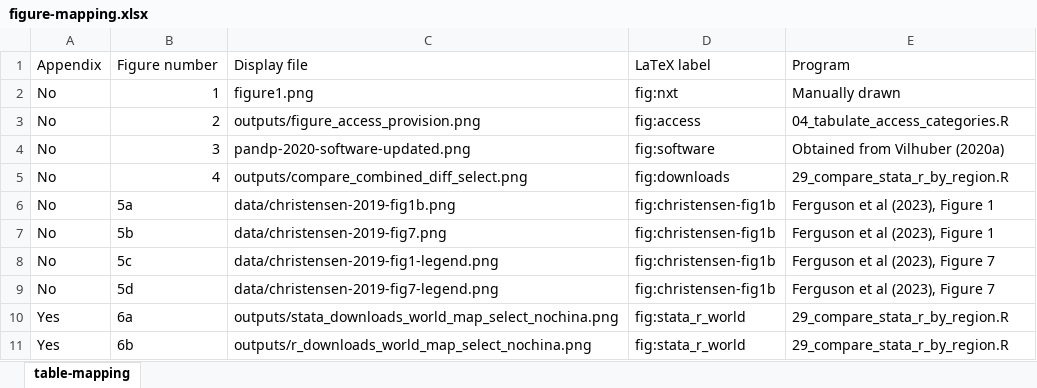
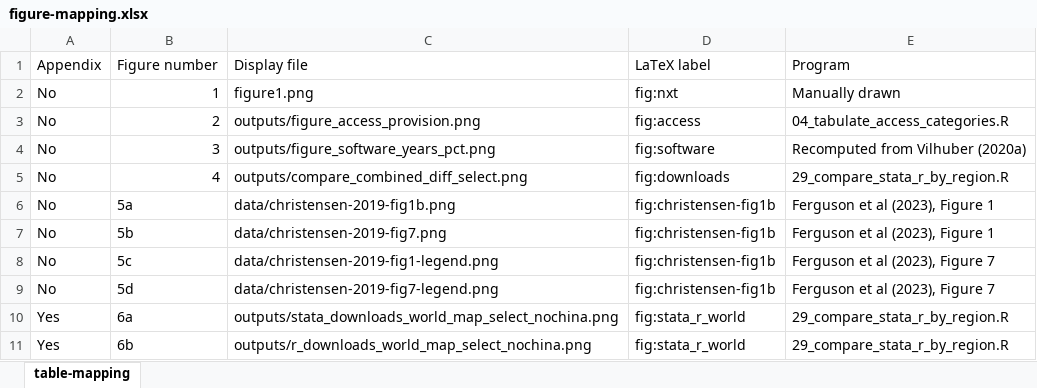
Before and after one commit to larsvilhuber/economics-open-science, an Excel workbook: _readme/figure-mapping.xlsx, sheet table-mapping, drawn as a sheet; values as stored, in another font and other column widths than the file's, no borders; the diff names each change by its address in the sheet, - before the commit and + after, or states it on an @@ line.

```diff
--- a/_readme/figure-mapping.xlsx (sheet table-mapping)
+++ b/_readme/figure-mapping.xlsx (sheet table-mapping)
-C4: pandp-2020-software-updated.png
+C4: outputs/figure_software_years_pct.png
-E4: Obtained from Vilhuber (2020a)
+E4: Recomputed from Vilhuber (2020a)
```
Also changed, not shown: _readme/datafiles.xlsx, _readme/programs-info.xlsx, 5 other files.
